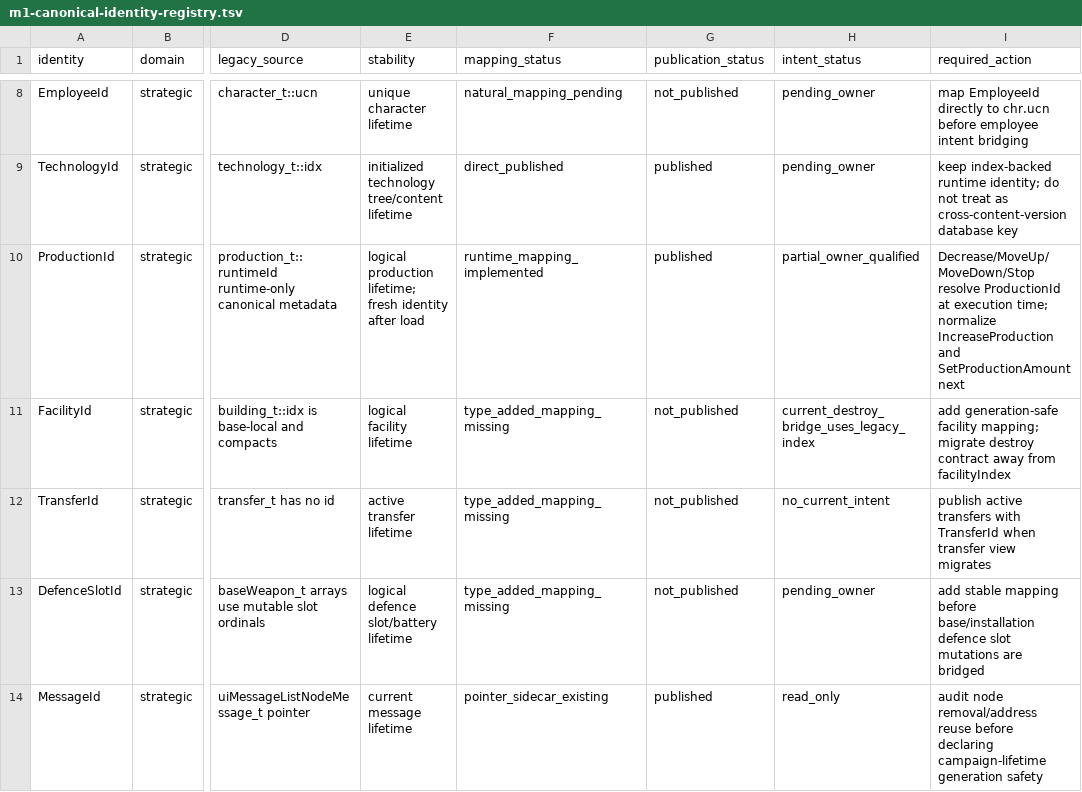
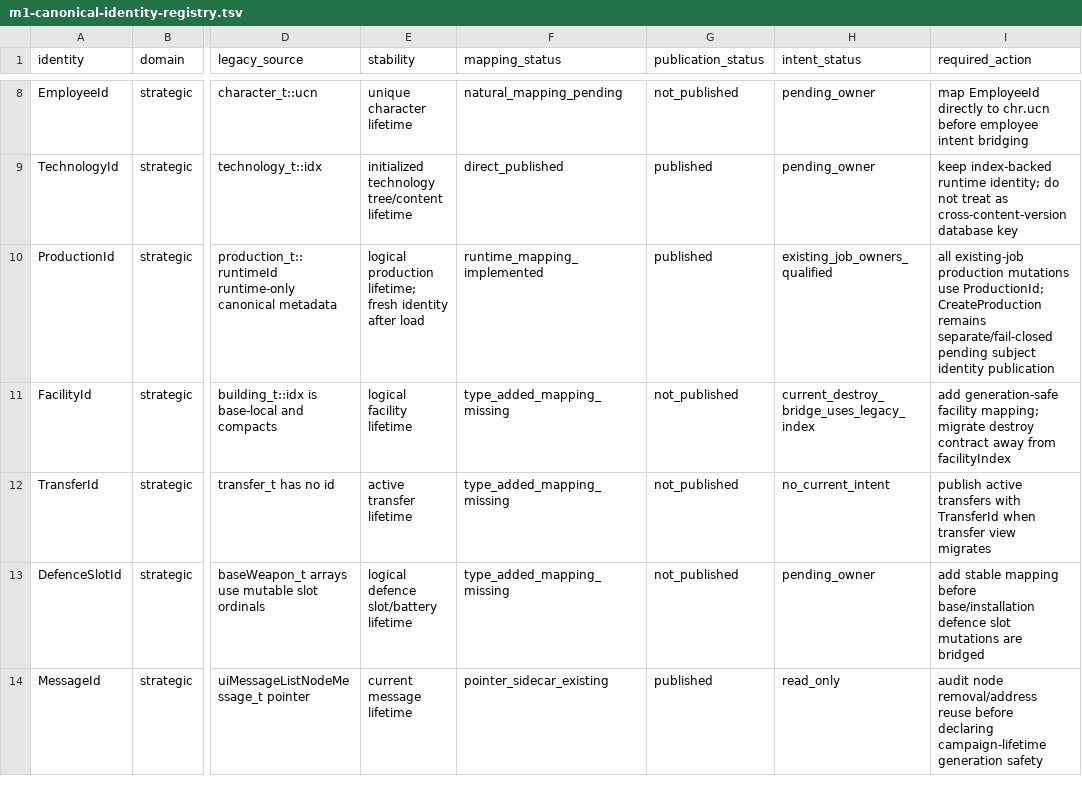
Before and after one commit to mstreurman/UFOAIREMASTER, a TSV file: tools/remaster/m1-canonical-identity-registry.tsv, drawn as a sheet; only a part is shown, gaps mark what is left out; the diff names each change by its address in the sheet, - before the commit and + after, or states it on an @@ line.

```diff
--- a/tools/remaster/m1-canonical-identity-registry.tsv
+++ b/tools/remaster/m1-canonical-identity-registry.tsv
-H10 (intent_status): partial_owner_qualified
+H10 (intent_status): existing_job_owners_qualified
-I10 (required_action): Decrease/MoveUp/MoveDown/Stop resolve ProductionId at execution time; normalize IncreaseProduction and SetProductionAmount next
+I10 (required_action): all existing-job production mutations use ProductionId; CreateProduction remains separate/fail-closed pending subject identity publication
```
Also changed, not shown: tools/remaster/m1-authoritative-intent-coverage.tsv, 20 other files.
